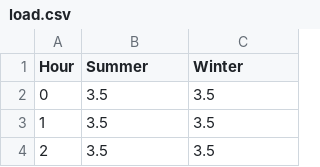
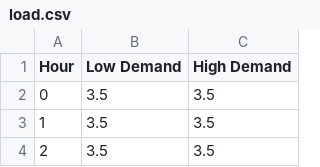
Before and after one commit to RichardViljoen/pandasdev, a CSV file: load.csv, drawn as a sheet; only a part is shown.

```diff
--- a/load.csv
+++ b/load.csv
@@ -1,2 +1,2 @@
-Hour,Summer,Winter
+Hour,Low Demand,High Demand
 0,3.5,3.5
```
Also changed, not shown: 1 other file.
